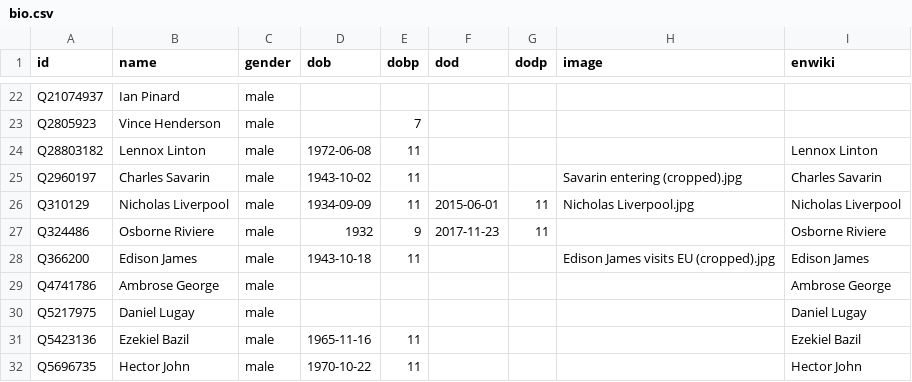
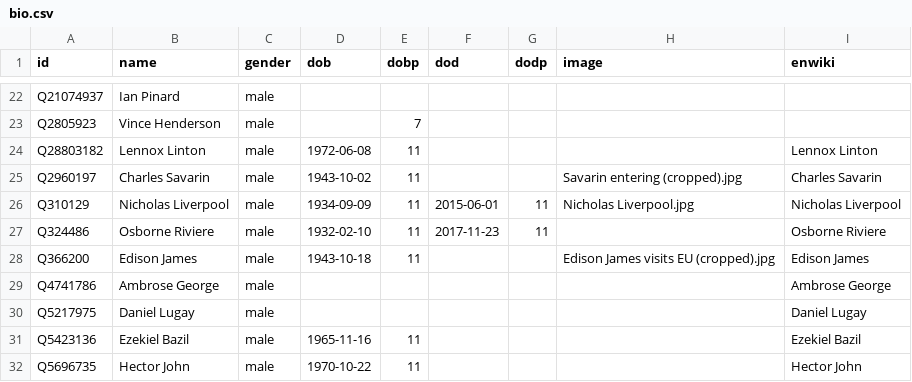
Before and after one commit to every-politician-scrapers/dominica, a CSV file: html/bio.csv, drawn as a sheet; only a part is shown, gaps mark what is left out.

Commit message:
PCB update

```diff
--- a/html/bio.csv
+++ b/html/bio.csv
@@ -26,3 +26,3 @@ Q2960197,Charles Savarin,male,1943-10-02,11,,,Savarin entering (cropped).jpg,Cha
 Q310129,Nicholas Liverpool,male,1934-09-09,11,2015-06-01,11,Nicholas Liverpool.jpg,Nicholas Liverpool
-Q324486,Osborne Riviere,male,1932,9,2017-11-23,11,,Osborne Riviere
+Q324486,Osborne Riviere,male,1932-02-10,11,2017-11-23,11,,Osborne Riviere
 Q366200,Edison James,male,1943-10-18,11,,,Edison James visits EU (cropped).jpg,Edison James
```
